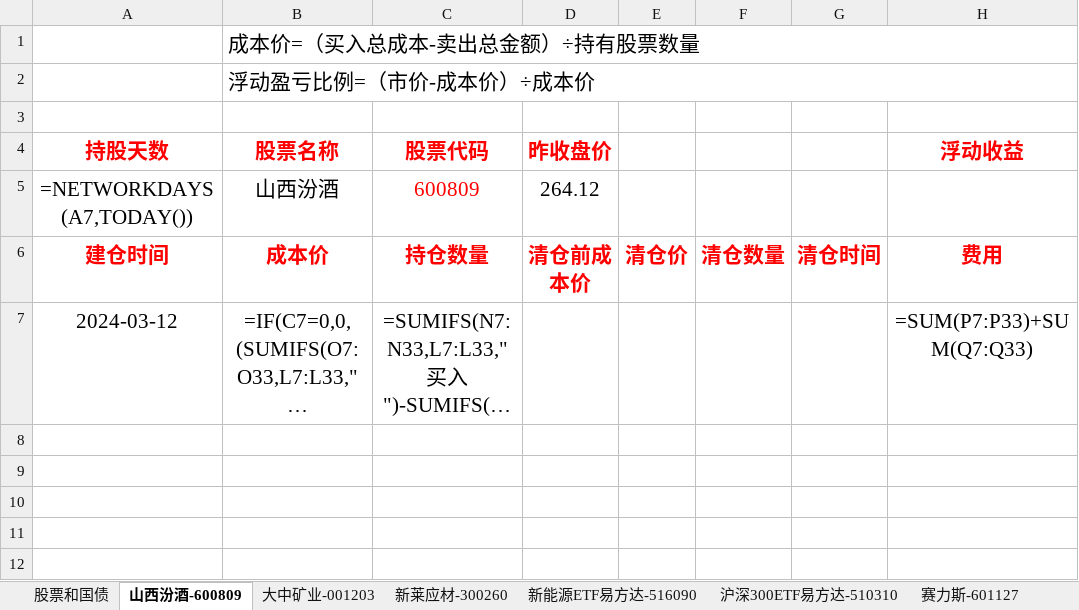
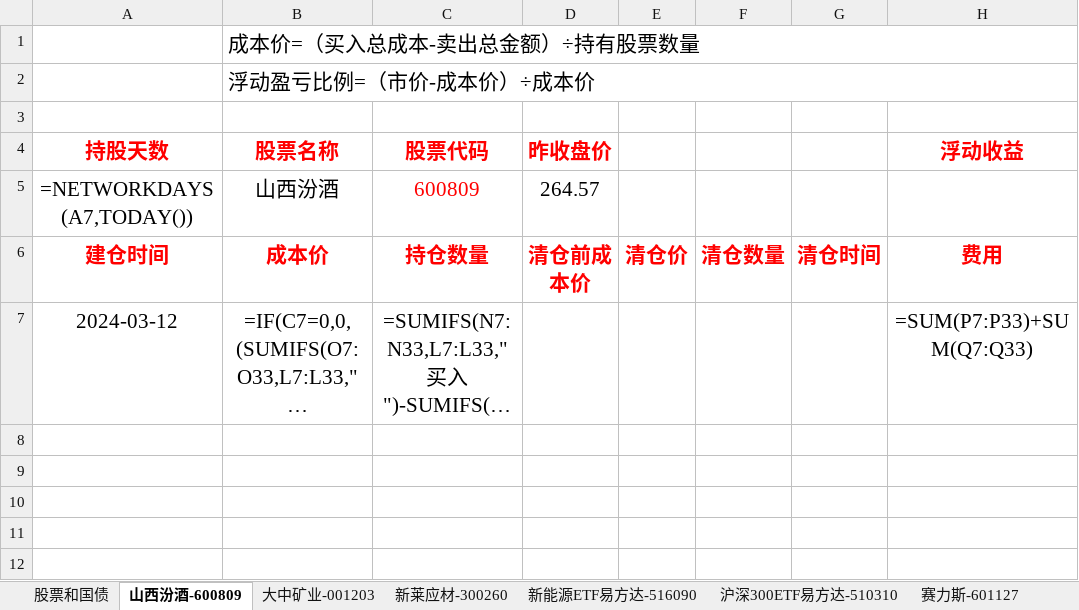
Before and after one commit to mianfengyang/python, an Excel workbook: mystock.xlsx, sheet 山西汾酒-600809, drawn as a sheet; only a part is shown; long unchanged cells end in …; values as stored, in another font and other column widths than the file's, no borders; formulas without a stored value are shown as written; conditional formats not drawn; the diff names each change by its address in the sheet, - before the commit and + after, or states it on an @@ line.

```diff
--- a/mystock.xlsx (sheet 山西汾酒-600809)
+++ b/mystock.xlsx (sheet 山西汾酒-600809)
-D5 (昨收盘价): 264.12
+D5 (昨收盘价): 264.57
```
Also changed, not shown: sheet 沪深300ETF易方达-510310, sheet 新莱应材-300260, sheet 大中矿业-001203.
